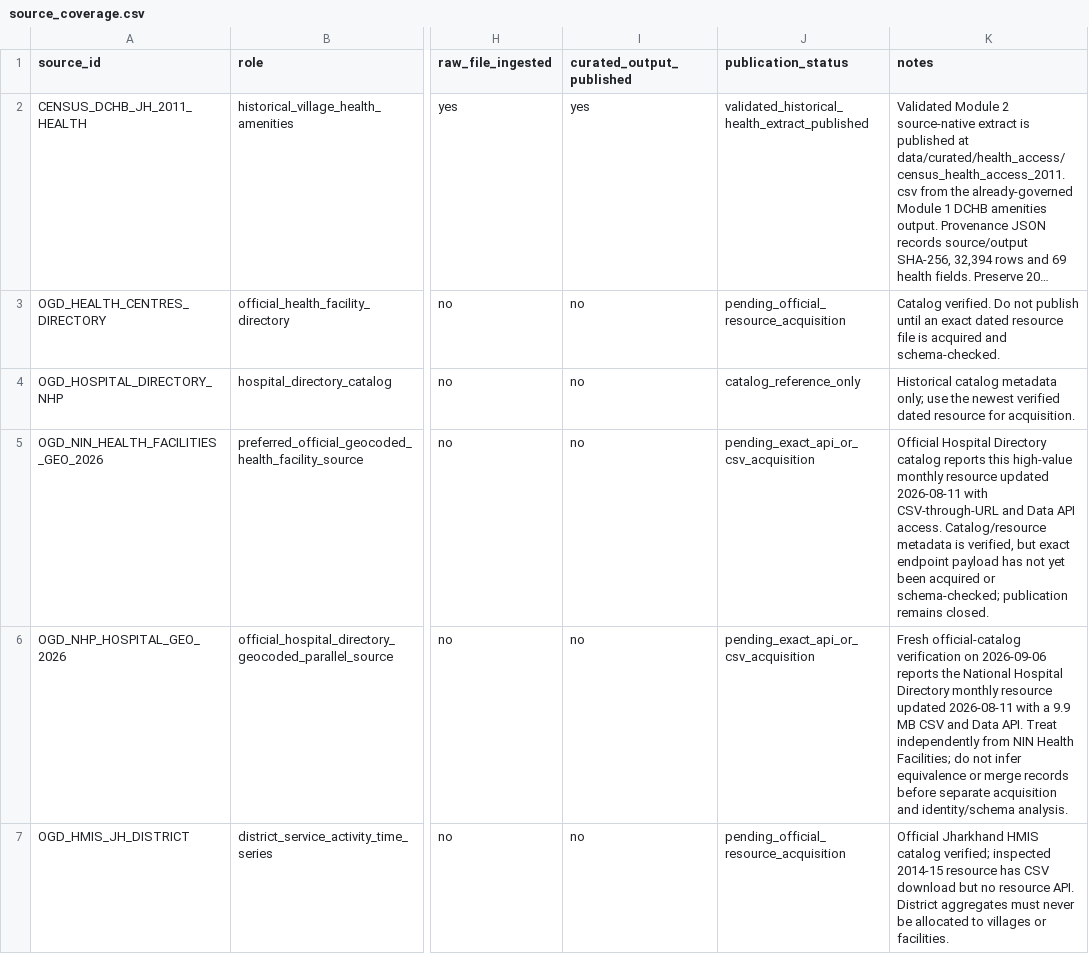
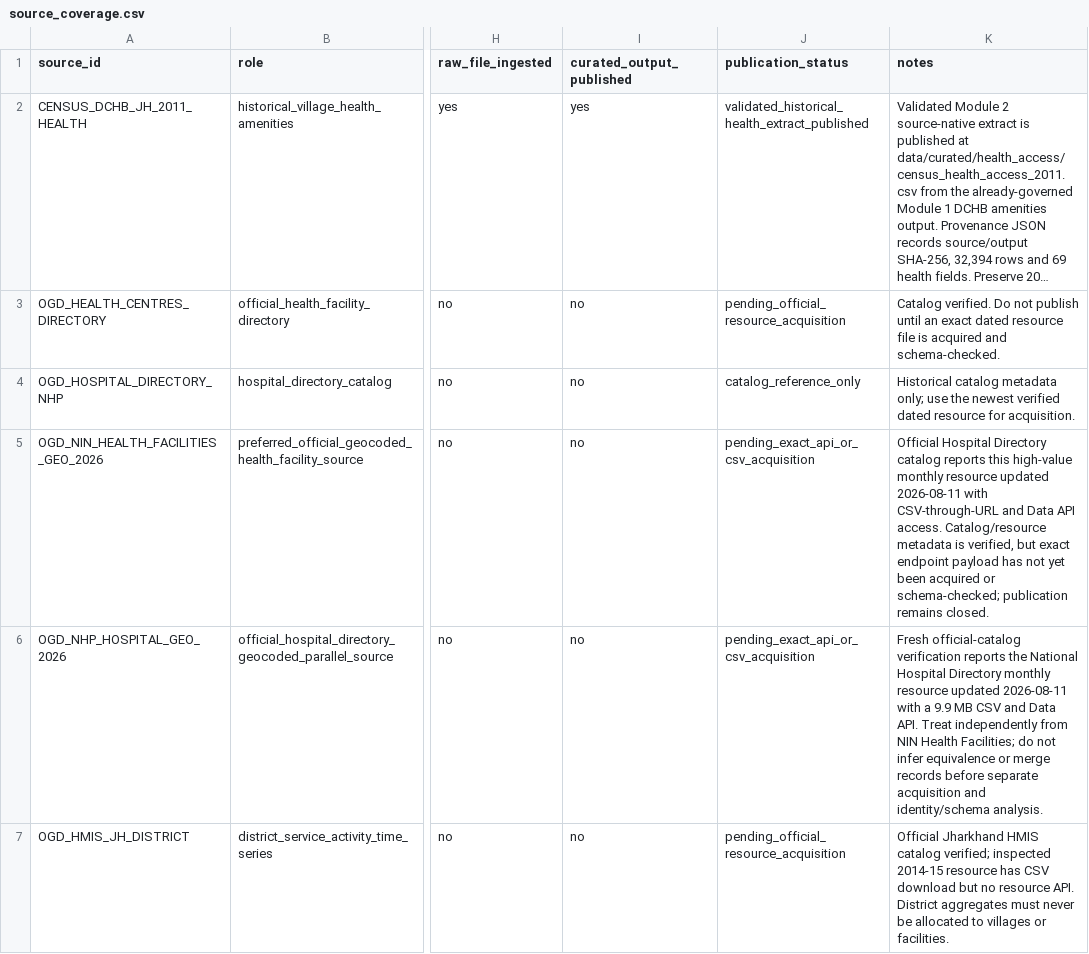
Before and after one commit to Arithmetic-Power-Geometry/Jharkhand-Life-Atlas, a CSV file: modules/health_access/source_coverage.csv, drawn as a sheet; only a part is shown, gaps mark what is left out; long unchanged cells end in …; the diff covers the shown part only; the diff names each change by its address in the sheet, - before the commit and + after, or states it on an @@ line.

```diff
--- a/modules/health_access/source_coverage.csv
+++ b/modules/health_access/source_coverage.csv
-K6 (notes): …official-catalog verification on 2026-09-06 reports the…
+K6 (notes): …official-catalog verification reports the…
```
Also changed, not shown: 4 edited cells elsewhere in this file.
